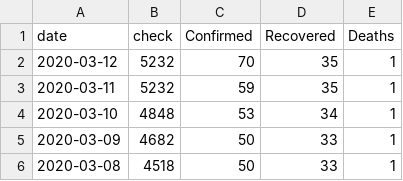
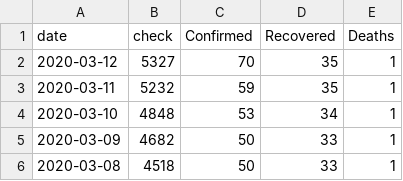
Before and after one commit to M4R14/covid-19-thailand, a CSV file: data.csv, drawn as a sheet; only a part is shown.

Commit message:
Update data.csv

```diff
--- a/data.csv
+++ b/data.csv
@@ -1,3 +1,3 @@
 date,check,Confirmed,Recovered,Deaths
-2020-03-12,5232,70,35,1
+2020-03-12,5327,70,35,1
 2020-03-11,5232,59,35,1
```
